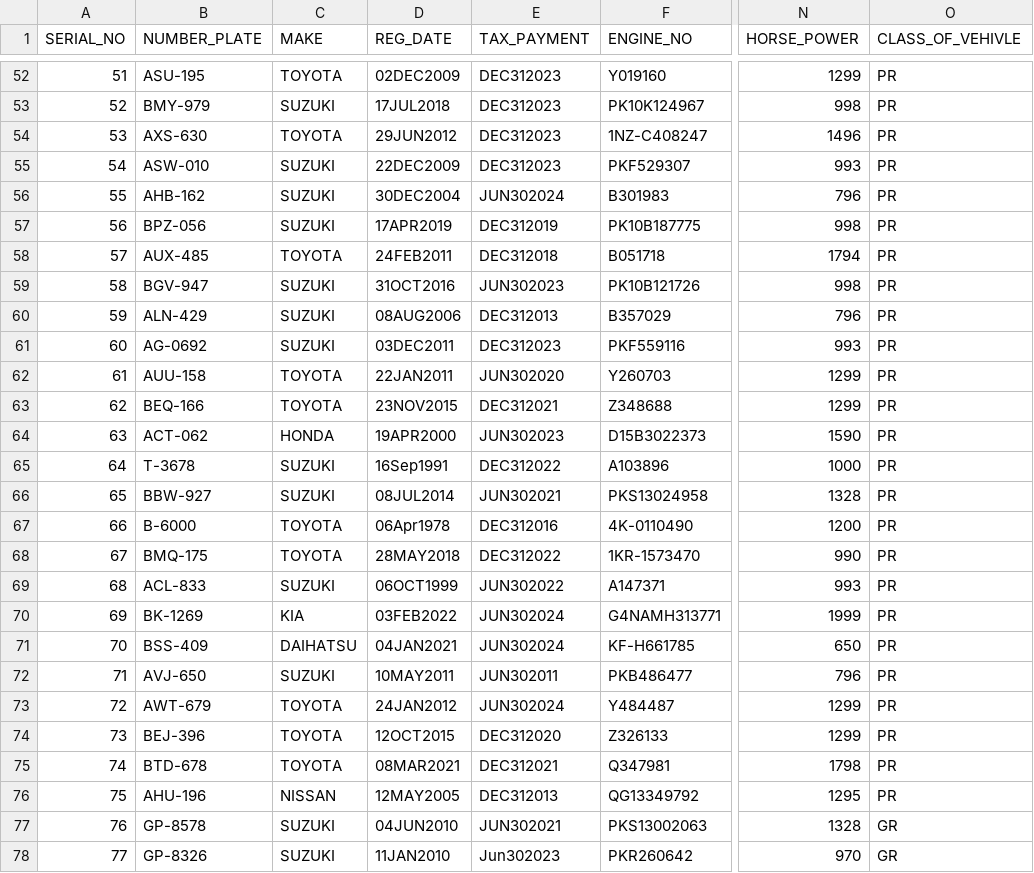
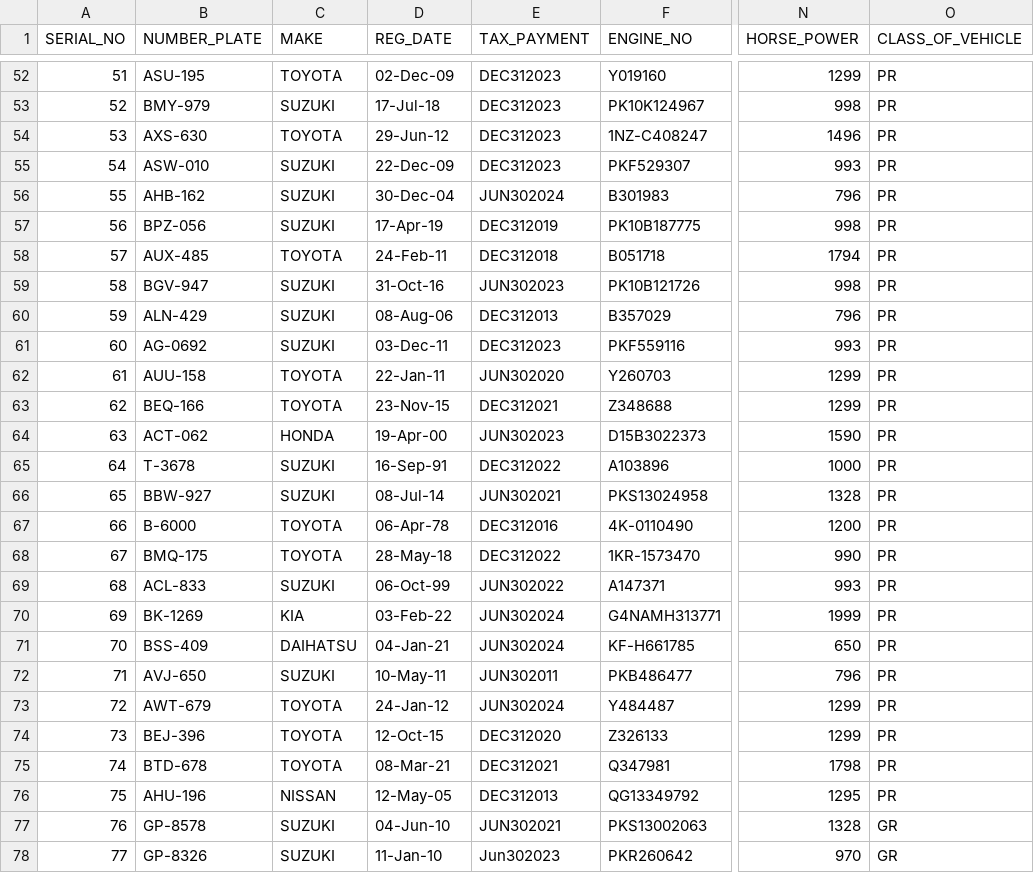
Before and after one commit to Ommmi1/Final-Year-Project, a CSV file: output1.csv, drawn as a sheet; only a part is shown, gaps mark what is left out; the diff covers the shown part only; the diff names each change by its address in the sheet, - before the commit and + after, or states it on an @@ line.

```diff
--- a/output1.csv
+++ b/output1.csv
-O1: CLASS_OF_VEHIVLE
+O1: CLASS_OF_VEHICLE
-D52 (REG_DATE): 02DEC2009
+D52 (REG_DATE): 02-Dec-09
-D53 (REG_DATE): 17JUL2018
+D53 (REG_DATE): 17-Jul-18
-D54 (REG_DATE): 29JUN2012
+D54 (REG_DATE): 29-Jun-12
-D55 (REG_DATE): 22DEC2009
+D55 (REG_DATE): 22-Dec-09
-D56 (REG_DATE): 30DEC2004
+D56 (REG_DATE): 30-Dec-04
-D57 (REG_DATE): 17APR2019
+D57 (REG_DATE): 17-Apr-19
-D58 (REG_DATE): 24FEB2011
+D58 (REG_DATE): 24-Feb-11
-D59 (REG_DATE): 31OCT2016
+D59 (REG_DATE): 31-Oct-16
-D60 (REG_DATE): 08AUG2006
+D60 (REG_DATE): 08-Aug-06
-D61 (REG_DATE): 03DEC2011
+D61 (REG_DATE): 03-Dec-11
-D62 (REG_DATE): 22JAN2011
+D62 (REG_DATE): 22-Jan-11
-D63 (REG_DATE): 23NOV2015
+D63 (REG_DATE): 23-Nov-15
-D64 (REG_DATE): 19APR2000
+D64 (REG_DATE): 19-Apr-00
-D65 (REG_DATE): 16Sep1991
+D65 (REG_DATE): 16-Sep-91
-D66 (REG_DATE): 08JUL2014
+D66 (REG_DATE): 08-Jul-14
-D67 (REG_DATE): 06Apr1978
+D67 (REG_DATE): 06-Apr-78
-D68 (REG_DATE): 28MAY2018
+D68 (REG_DATE): 28-May-18
-D69 (REG_DATE): 06OCT1999
+D69 (REG_DATE): 06-Oct-99
-D70 (REG_DATE): 03FEB2022
+D70 (REG_DATE): 03-Feb-22
-D71 (REG_DATE): 04JAN2021
+D71 (REG_DATE): 04-Jan-21
-D72 (REG_DATE): 10MAY2011
+D72 (REG_DATE): 10-May-11
-D73 (REG_DATE): 24JAN2012
+D73 (REG_DATE): 24-Jan-12
-D74 (REG_DATE): 12OCT2015
+D74 (REG_DATE): 12-Oct-15
-D75 (REG_DATE): 08MAR2021
+D75 (REG_DATE): 08-Mar-21
-D76 (REG_DATE): 12MAY2005
+D76 (REG_DATE): 12-May-05
-D77 (REG_DATE): 04JUN2010
+D77 (REG_DATE): 04-Jun-10
-D78 (REG_DATE): 11JAN2010
+D78 (REG_DATE): 11-Jan-10
```
Also changed, not shown: 82 edited cells elsewhere in this file, 2 other files.
